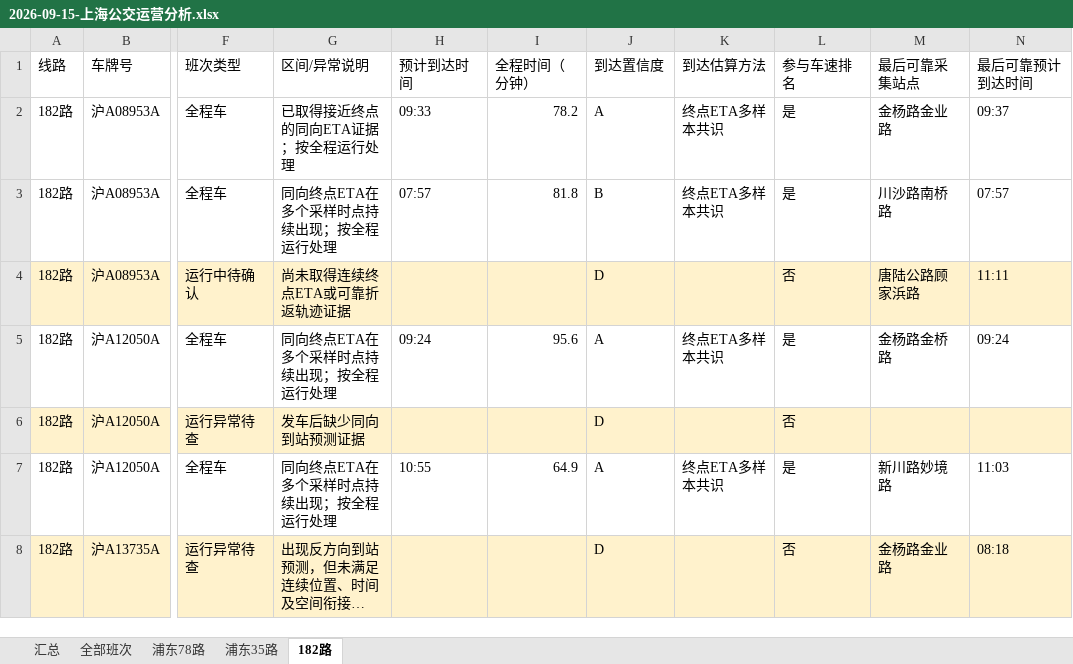
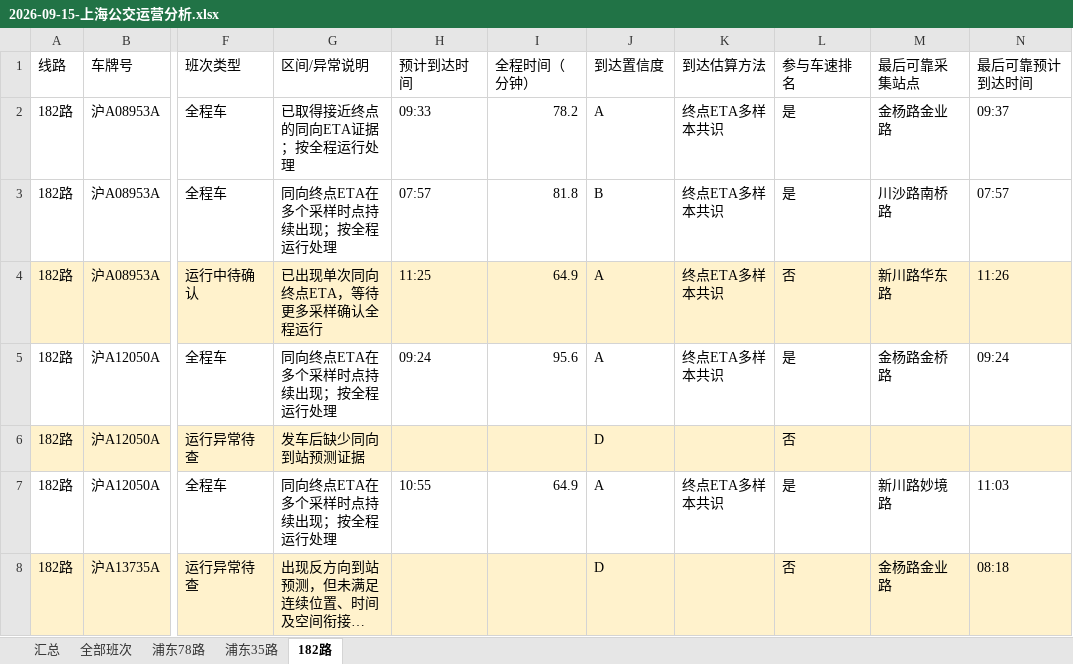
Before and after one commit to lilyQ-stack/shanghai-bus-operations, an Excel workbook: data/export/2026-09-15-上海公交运营分析.xlsx, sheet 182路, drawn as a sheet; only a part is shown, gaps mark what is left out; long unchanged cells end in …; values as stored, in another font and other column widths than the file's, no borders; the diff covers the shown part only; the diff names each change by its address in the sheet, - before the commit and + after, or states it on an @@ line.

```diff
--- a/data/export/2026-09-15-上海公交运营分析.xlsx (sheet 182路)
+++ b/data/export/2026-09-15-上海公交运营分析.xlsx (sheet 182路)
-G4 (区间/异常说明): 尚未取得连续终点ETA或可靠折返轨迹证据
+G4 (区间/异常说明): 已出现单次同向终点ETA，等待更多采样确认全程运行
-H4 (预计到达时间): (empty)
+H4 (预计到达时间): 11:25
-I4 (全程时间（分钟）): (empty)
+I4 (全程时间（分钟）): 64.9
-J4 (到达置信度): D
+J4 (到达置信度): A
-K4 (到达估算方法): (empty)
+K4 (到达估算方法): 终点ETA多样本共识
-M4 (最后可靠采集站点): 唐陆公路顾家浜路
+M4 (最后可靠采集站点): 新川路华东路
-N4 (最后可靠预计到达时间): 11:11
+N4 (最后可靠预计到达时间): 11:26
```
Also changed, not shown: 20 edited cells and cell formats elsewhere in this sheet, sheet 全部班次, sheet 浦东35路, sheet 浦东78路, sheet 汇总, 4 other files.
